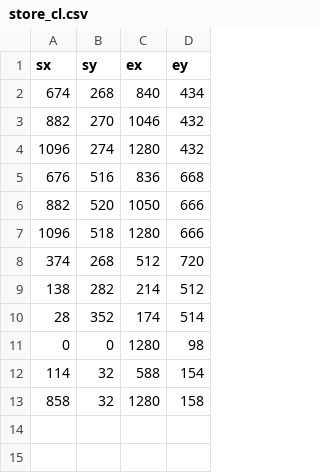
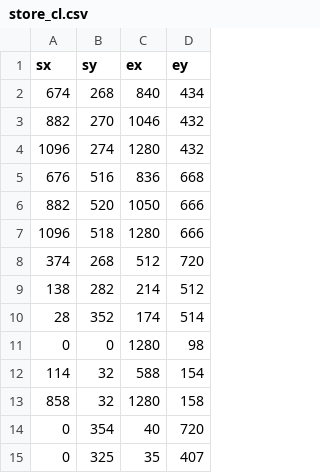
Before and after one commit to jenniferlewmunoz/Project2, a CSV file: data/csvs/store_cl.csv (was data/store_cl.csv), drawn as a sheet; the diff names each change by its address in the sheet, - before the commit and + after, or states it on an @@ line.

```diff
--- a/data/store_cl.csv
+++ b/data/csvs/store_cl.csv
+row 14: 0 | 354 | 40 | 720
+row 15: 0 | 325 | 35 | 407
```
Also changed, not shown: data/adventureStates.csv, data/interactionTable.csv, 43 other files.
